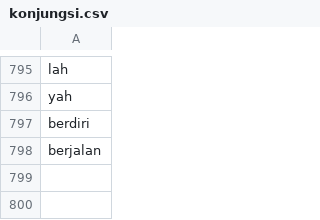
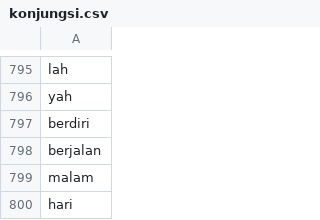
Before and after one commit to arviantiyulia/gosehat_heroku, a CSV file: file/konjungsi.csv, drawn as a sheet; only a part is shown, gaps mark what is left out; the diff names each change by its address in the sheet, - before the commit and + after, or states it on an @@ line.

```diff
--- a/file/konjungsi.csv
+++ b/file/konjungsi.csv
+row 799: malam
+row 800: hari
```
Also changed, not shown: testing_textmining.csv, 2 other files.
